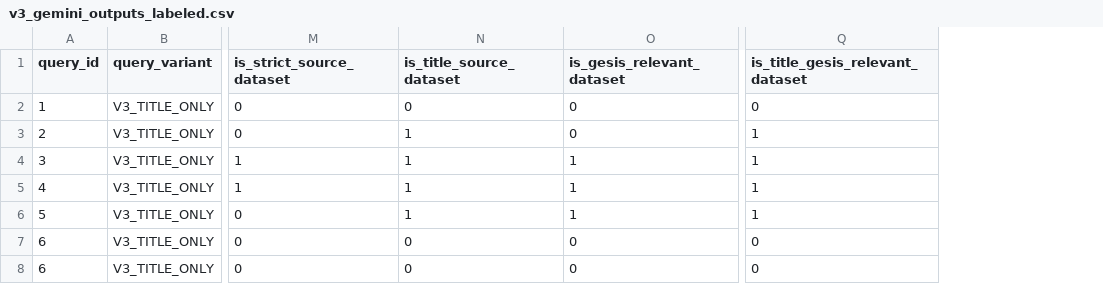
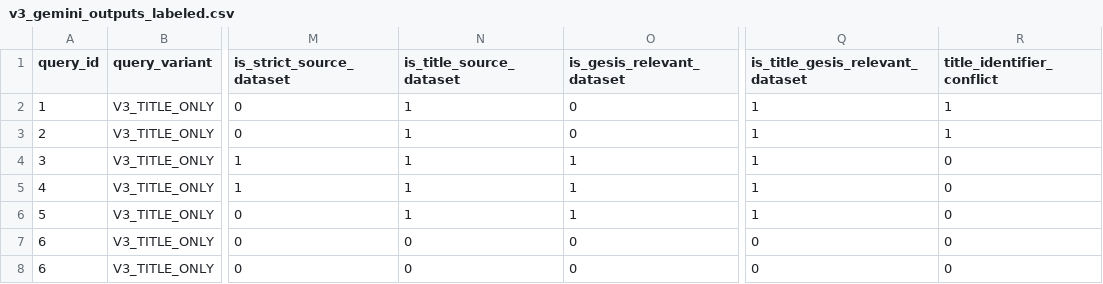
Before and after one commit to momenifi/Findability-of-Gesis-dataset-by-LLMs, a CSV file: reports/model_comparison/v3_gemini_outputs_labeled.csv, drawn as a sheet; only a part is shown, gaps mark what is left out; the diff covers the shown part only; the diff names each change by its address in the sheet, - before the commit and + after, or states it on an @@ line.

Commit message:
adding 10 top datasets

```diff
--- a/reports/model_comparison/v3_gemini_outputs_labeled.csv
+++ b/reports/model_comparison/v3_gemini_outputs_labeled.csv
+column R (title_identifier_conflict), rows 2-8: 1 | 1 | 0 | 0 | 0 | 0 | 0
-N2 (is_title_source_dataset): 0
+N2 (is_title_source_dataset): 1
-Q2 (is_title_gesis_relevant_dataset): 0
+Q2 (is_title_gesis_relevant_dataset): 1
```
Also changed, not shown: 11 edited cells elsewhere in this file, reports/model_comparison/openai_gemini_variant_comparison_summary.csv, reports/model_comparison/openai_variant_comparison_summary.csv, 38 other files.
